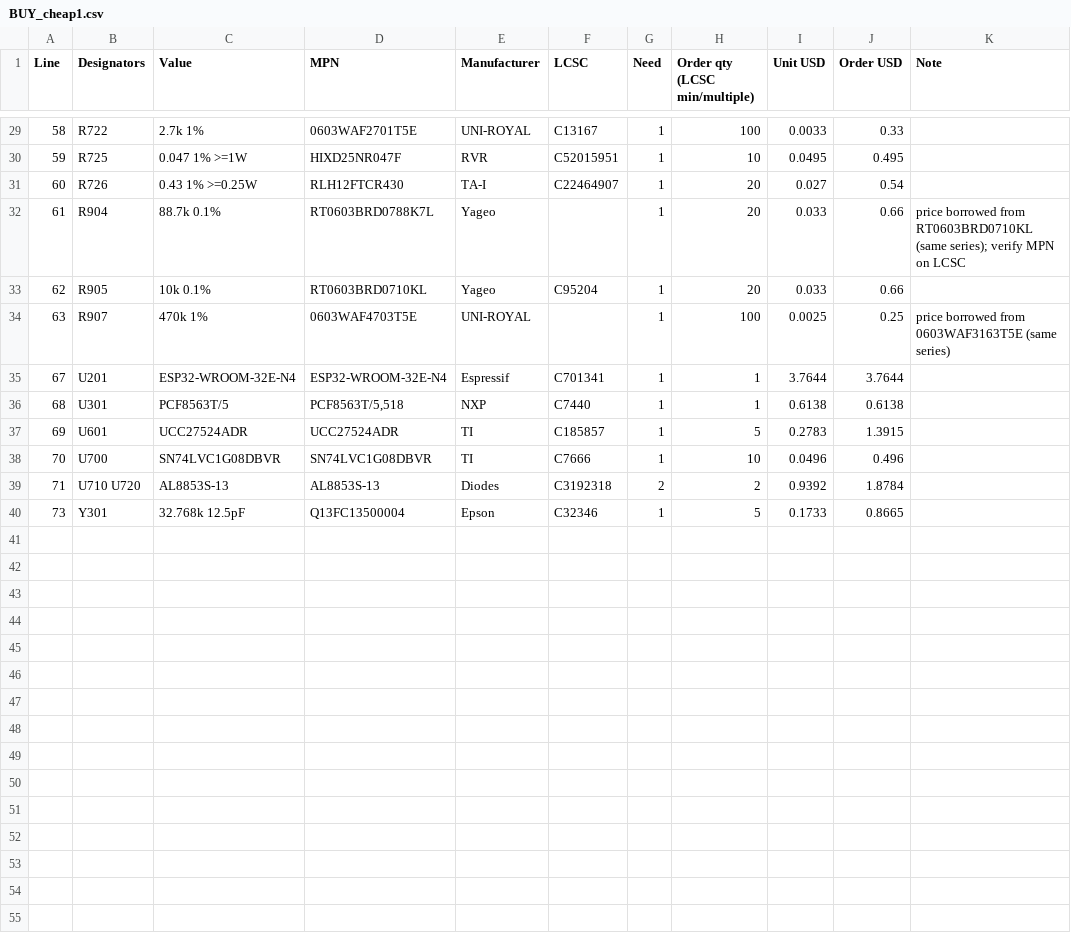
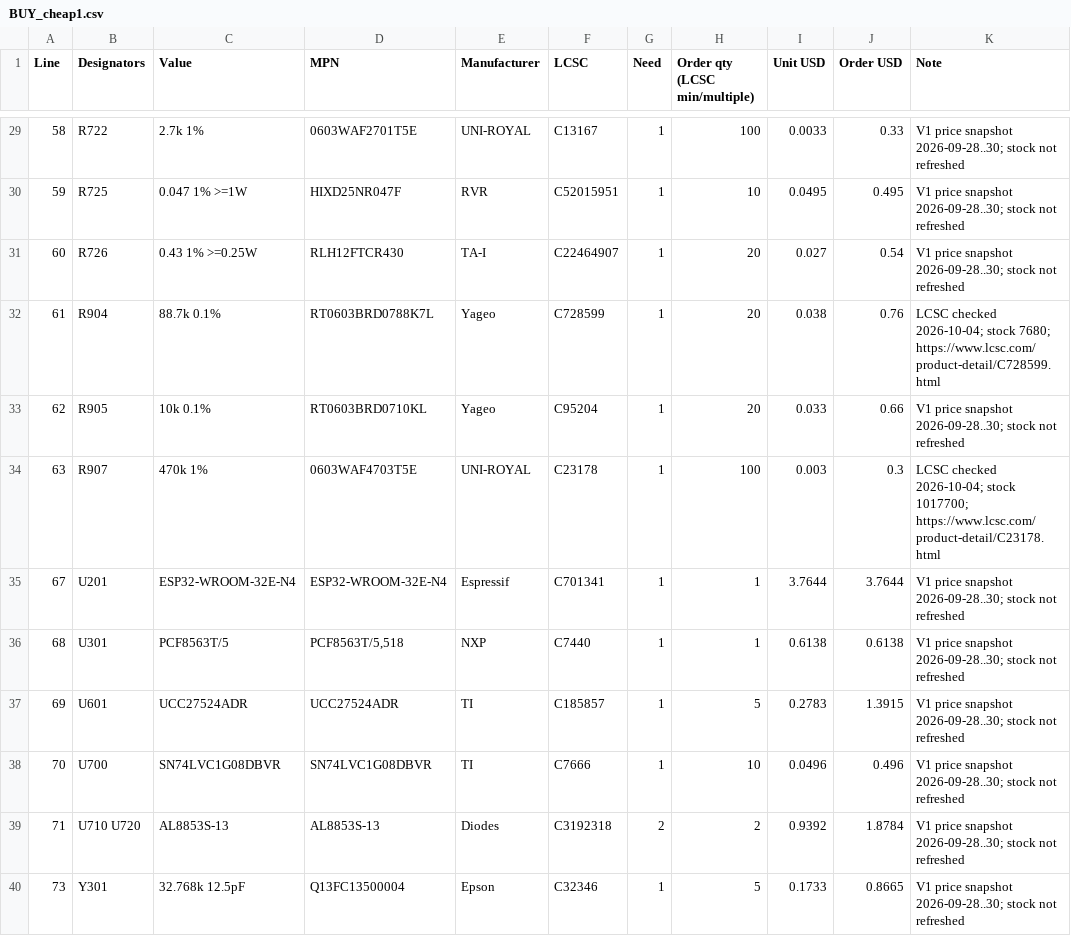
Before and after one commit to nikolajevs/ai, a CSV file: pcb/cheap-version/BUY_cheap1.csv, drawn as a sheet; only a part is shown, gaps mark what is left out; the diff covers the shown part only.

Commit message:
Verify cheap-version purchase parts and require complete release checks

```diff
--- a/pcb/cheap-version/BUY_cheap1.csv
+++ b/pcb/cheap-version/BUY_cheap1.csv
@@ -29,12 +29,12 @@
-58,R722,2.7k 1%,0603WAF2701T5E,UNI-ROYAL,C13167,1,100,0.0033,0.33,
-59,R725,0.047 1% >=1W,HIXD25NR047F,RVR,C52015951,1,10,0.0495,0.495,
-60,R726,0.43 1% >=0.25W,RLH12FTCR430,TA-I,C22464907,1,20,0.027,0.54,
-61,R904,88.7k 0.1%,RT0603BRD0788K7L,Yageo,,1,20,0.033,0.66,price borrowed from RT0603BRD0710KL (same series); verify MPN on LCSC
-62,R905,10k 0.1%,RT0603BRD0710KL,Yageo,C95204,1,20,0.033,0.66,
-63,R907,470k 1%,0603WAF4703T5E,UNI-ROYAL,,1,100,0.0025,0.25,price borrowed from 0603WAF3163T5E (same series)
-67,U201,ESP32-WROOM-32E-N4,ESP32-WROOM-32E-N4,Espressif,C701341,1,1,3.7644,3.7644,
-68,U301,PCF8563T/5,"PCF8563T/5,518",NXP,C7440,1,1,0.6138,0.6138,
-69,U601,UCC27524ADR,UCC27524ADR,TI,C185857,1,5,0.2783,1.3915,
-70,U700,SN74LVC1G08DBVR,SN74LVC1G08DBVR,TI,C7666,1,10,0.0496,0.496,
-71,U710 U720,AL8853S-13,AL8853S-13,Diodes,C3192318,2,2,0.9392,1.8784,
-73,Y301,32.768k 12.5pF,Q13FC13500004,Epson,C32346,1,5,0.1733,0.8665,
+58,R722,2.7k 1%,0603WAF2701T5E,UNI-ROYAL,C13167,1,100,0.0033,0.33,V1 price snapshot 2026-09-28..30; stock not refreshed
+59,R725,0.047 1% >=1W,HIXD25NR047F,RVR,C52015951,1,10,0.0495,0.495,V1 price snapshot 2026-09-28..30; stock not refreshed
+60,R726,0.43 1% >=0.25W,RLH12FTCR430,TA-I,C22464907,1,20,0.027,0.54,V1 price snapshot 2026-09-28..30; stock not refreshed
+61,R904,88.7k 0.1%,RT0603BRD0788K7L,Yageo,C728599,1,20,0.038,0.76,LCSC checked 2026-10-04; stock 7680; https://www.lcsc.com/product-detail/C728599.html
+62,R905,10k 0.1%,RT0603BRD0710KL,Yageo,C95204,1,20,0.033,0.66,V1 price snapshot 2026-09-28..30; stock not refreshed
+63,R907,470k 1%,0603WAF4703T5E,UNI-ROYAL,C23178,1,100,0.003,0.3,LCSC checked 2026-10-04; stock 1017700; https://www.lcsc.com/product-detail/C23178.html
+67,U201,ESP32-WROOM-32E-N4,ESP32-WROOM-32E-N4,Espressif,C701341,1,1,3.7644,3.7644,V1 price snapshot 2026-09-28..30; stock not refreshed
+68,U301,PCF8563T/5,"PCF8563T/5,518",NXP,C7440,1,1,0.6138,0.6138,V1 price snapshot 2026-09-28..30; stock not refreshed
+69,U601,UCC27524ADR,UCC27524ADR,TI,C185857,1,5,0.2783,1.3915,V1 price snapshot 2026-09-28..30; stock not refreshed
+70,U700,SN74LVC1G08DBVR,SN74LVC1G08DBVR,TI,C7666,1,10,0.0496,0.496,V1 price snapshot 2026-09-28..30; stock not refreshed
+71,U710 U720,AL8853S-13,AL8853S-13,Diodes,C3192318,2,2,0.9392,1.8784,V1 price snapshot 2026-09-28..30; stock not refreshed
+73,Y301,32.768k 12.5pF,Q13FC13500004,Epson,C32346,1,5,0.1733,0.8665,V1 price snapshot 2026-09-28..30; stock not refreshed
```
Also changed, not shown: 38 edited cells elsewhere in this file, pcb/cheap-version/BOM_cheap1.csv, 10 other files.
